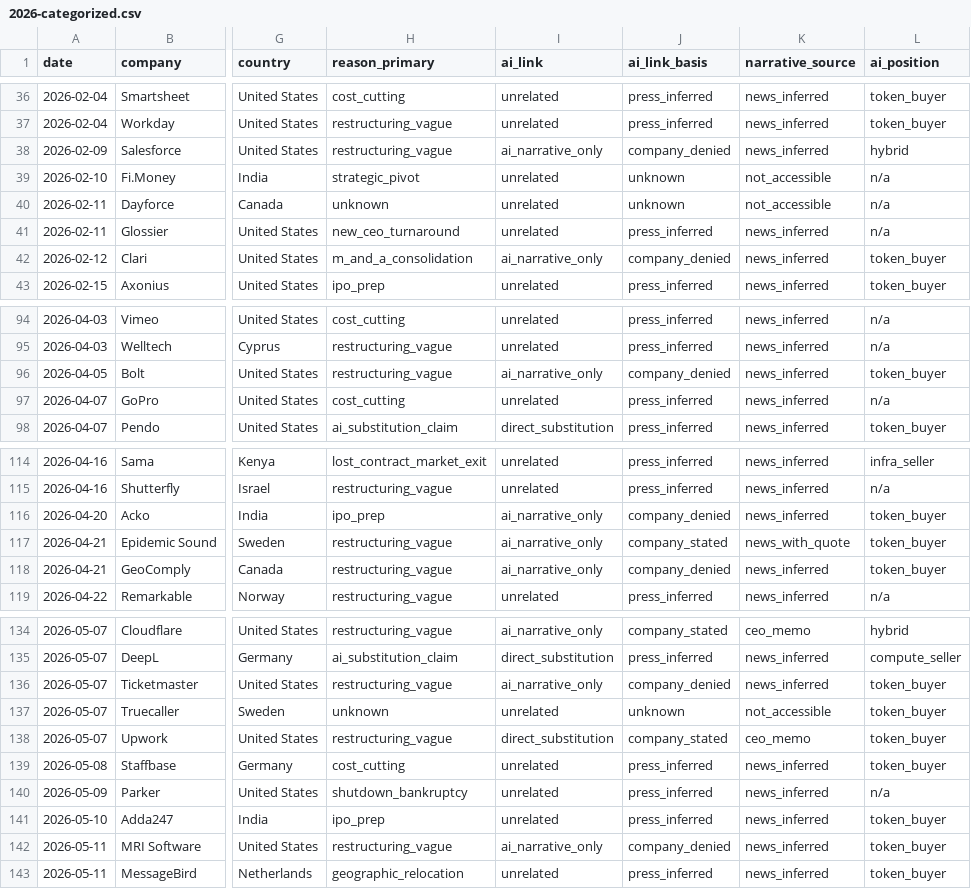
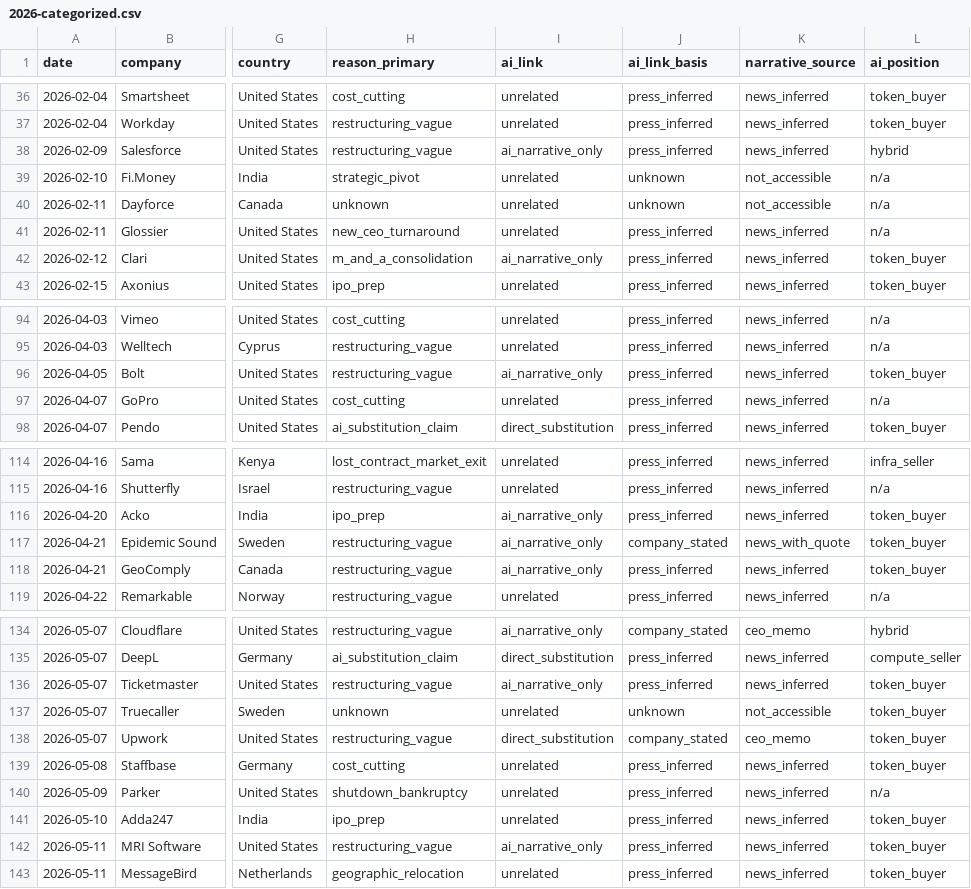
Before and after one commit to muZk/layoffs, a CSV file: 2026-categorized.csv, drawn as a sheet; only a part is shown, gaps mark what is left out; the diff covers the shown part only; the diff names each change by its address in the sheet, - before the commit and + after, or states it on an @@ line.

```diff
--- a/2026-categorized.csv
+++ b/2026-categorized.csv
-J38 (ai_link_basis): company_denied
+J38 (ai_link_basis): press_inferred
-J42 (ai_link_basis): company_denied
+J42 (ai_link_basis): press_inferred
-J96 (ai_link_basis): company_denied
+J96 (ai_link_basis): press_inferred
-J116 (ai_link_basis): company_denied
+J116 (ai_link_basis): press_inferred
-J118 (ai_link_basis): company_denied
+J118 (ai_link_basis): press_inferred
-J136 (ai_link_basis): company_denied
+J136 (ai_link_basis): press_inferred
-J142 (ai_link_basis): company_denied
+J142 (ai_link_basis): press_inferred
```
Also changed, not shown: 10 edited cells elsewhere in this file, 5 other files.
